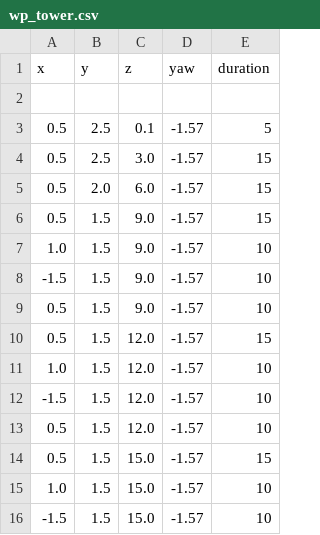
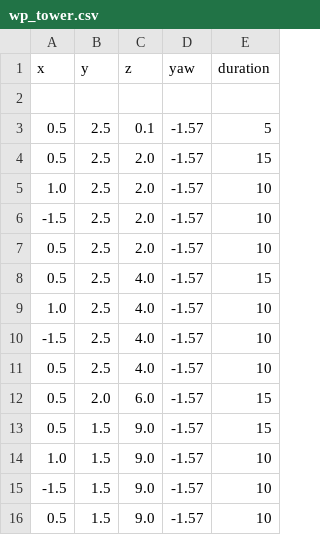
Before and after one commit to DJacquemont/pointcloud_segmentation, a CSV file: config_auto_pilot/wp_tower.csv, drawn as a sheet; only a part is shown; the shorter side is filled out with more unchanged rows.

```diff
--- a/config_auto_pilot/wp_tower.csv
+++ b/config_auto_pilot/wp_tower.csv
@@ -3,3 +3,10 @@ x,y,z,yaw,duration
 0.5, 2.5, 0.1, -1.57, 5
-0.5, 2.5, 3.0, -1.57, 15
+0.5, 2.5, 2.0, -1.57, 15
+1.0, 2.5, 2.0, -1.57, 10
+-1.5, 2.5, 2.0, -1.57, 10
+0.5, 2.5, 2.0, -1.57, 10
+0.5, 2.5, 4.0, -1.57, 15
+1.0, 2.5, 4.0, -1.57, 10
+-1.5, 2.5, 4.0, -1.57, 10
+0.5, 2.5, 4.0, -1.57, 10
 0.5, 2.0, 6.0, -1.57, 15
```
Also changed, not shown: 6 other files.
